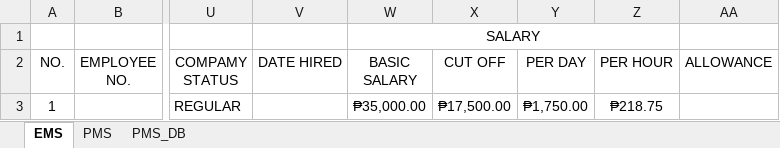
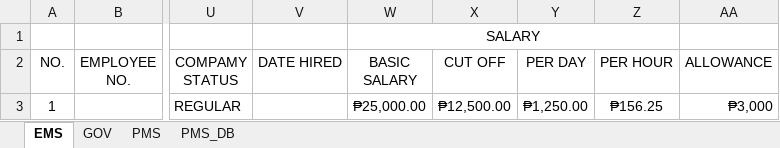
Before and after one commit to jasondee1992/Public-Projects, an Excel workbook: Excel/Management System.xlsm, sheet EMS, drawn as a sheet; only a part is shown, gaps mark what is left out; values as stored, in another font and other column widths than the file's, no borders; the diff names each change by its address in the sheet, - before the commit and + after, or states it on an @@ line.

```diff
--- a/Excel/Management System.xlsm (sheet EMS)
+++ b/Excel/Management System.xlsm (sheet EMS)
+sheet tab: GOV
-W3 (BASIC SALARY): ₱35,000.00
+W3 (BASIC SALARY): ₱25,000.00
-X3 (CUT OFF): ₱17,500.00
+X3 (CUT OFF): ₱12,500.00
-Y3 (PER DAY): ₱1,750.00
+Y3 (PER DAY): ₱1,250.00
-Z3 (PER HOUR): ₱218.75
+Z3 (PER HOUR): ₱156.25
-AA3 (ALLOWANCE): (empty)
+AA3 (ALLOWANCE): ₱3,000
```
Also changed, not shown: sheet PMS, formulas that keep their value.
